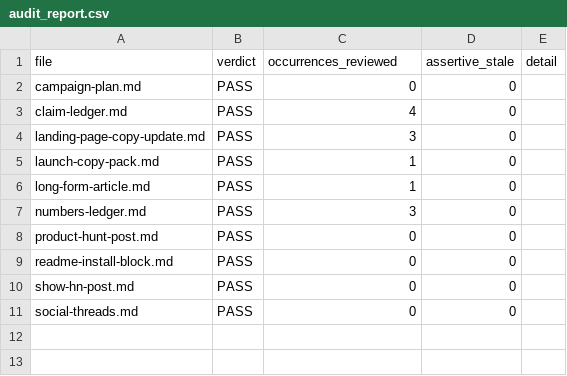
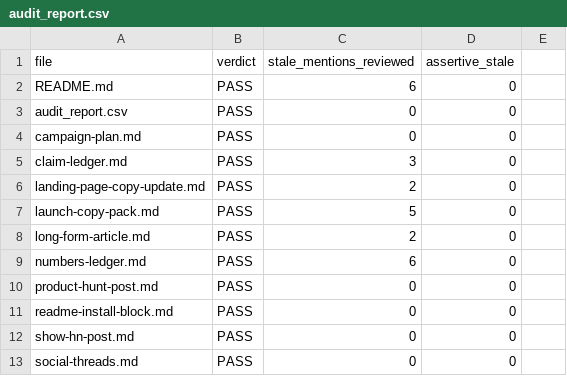
Before and after one commit to bythewayz66-glitch/mem20, a CSV file: published/content/mem20-long-form-v3/audit_report.csv, drawn as a sheet; addresses are those after the commit; the diff names each change by its address in the sheet, - before the commit and + after, or states it on an @@ line.

Commit message:
chore(v3): final context-aware audit — 12/12 PASS, control 5/5 flagged

```diff
--- a/published/content/mem20-long-form-v3/audit_report.csv
+++ b/published/content/mem20-long-form-v3/audit_report.csv
-C1: occurrences_reviewed
+C1: stale_mentions_reviewed
-E1: detail
+E1: (empty)
+row 2: README.md | PASS | 6 | 0
+row 3: audit_report.csv | PASS | 0 | 0
-C5 (stale_mentions_reviewed): 4
+C5 (stale_mentions_reviewed): 3
-C6 (stale_mentions_reviewed): 3
+C6 (stale_mentions_reviewed): 2
-C7 (stale_mentions_reviewed): 1
+C7 (stale_mentions_reviewed): 5
-C8 (stale_mentions_reviewed): 1
+C8 (stale_mentions_reviewed): 2
-C9 (stale_mentions_reviewed): 3
+C9 (stale_mentions_reviewed): 6
```
Also changed, not shown: 1 other file.
